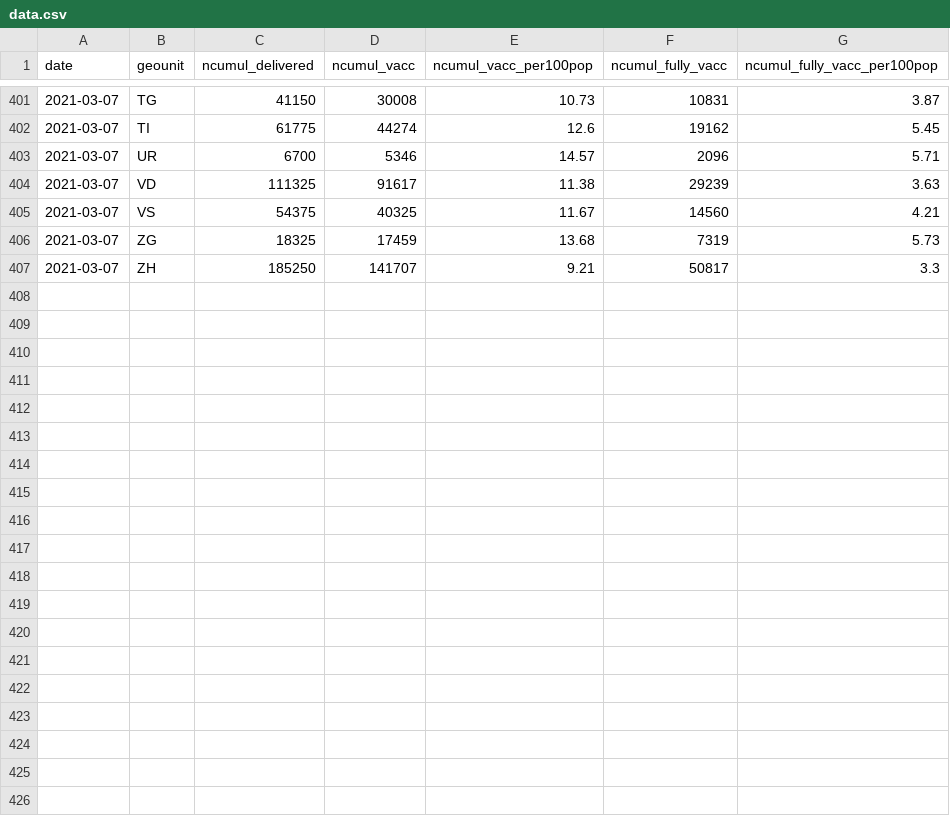
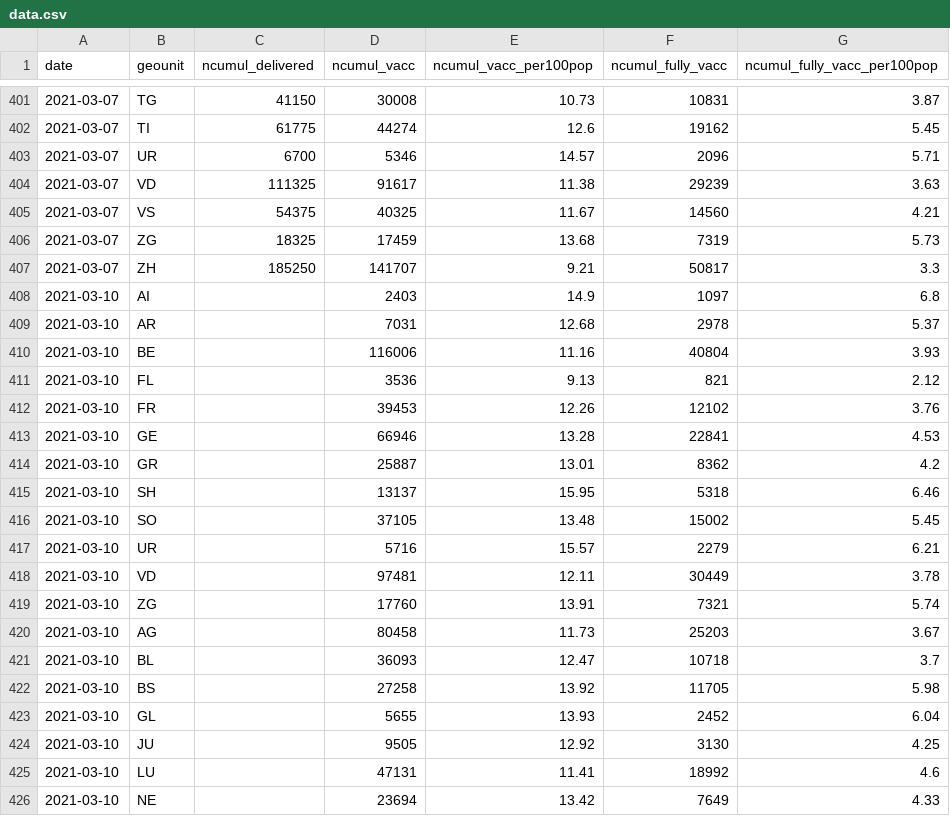
Before and after one commit to rsalzer/COVID_19_VACC, a CSV file: data.csv, drawn as a sheet; only a part is shown, gaps mark what is left out; the diff covers the shown part only.

Commit message:
new data (2021-03-10)

```diff
--- a/data.csv
+++ b/data.csv
@@ -407 +407,20 @@ date,geounit,ncumul_delivered,ncumul_vacc,ncumul_vacc_per100pop,ncumul_fully_vac
 2021-03-07,ZH,185250,141707,9.21,50817,3.3
+2021-03-10,AI,,2403,14.9,1097,6.8
+2021-03-10,AR,,7031,12.68,2978,5.37
+2021-03-10,BE,,116006,11.16,40804,3.93
+2021-03-10,FL,,3536,9.13,821,2.12
+2021-03-10,FR,,39453,12.26,12102,3.76
+2021-03-10,GE,,66946,13.28,22841,4.53
+2021-03-10,GR,,25887,13.01,8362,4.2
+2021-03-10,SH,,13137,15.95,5318,6.46
+2021-03-10,SO,,37105,13.48,15002,5.45
+2021-03-10,UR,,5716,15.57,2279,6.21
+2021-03-10,VD,,97481,12.11,30449,3.78
+2021-03-10,ZG,,17760,13.91,7321,5.74
+2021-03-10,AG,,80458,11.73,25203,3.67
+2021-03-10,BL,,36093,12.47,10718,3.7
+2021-03-10,BS,,27258,13.92,11705,5.98
+2021-03-10,GL,,5655,13.93,2452,6.04
+2021-03-10,JU,,9505,12.92,3130,4.25
+2021-03-10,LU,,47131,11.41,18992,4.6
+2021-03-10,NE,,23694,13.42,7649,4.33
```
Also changed, not shown: 10 added rows elsewhere in this file, 3 other files.
